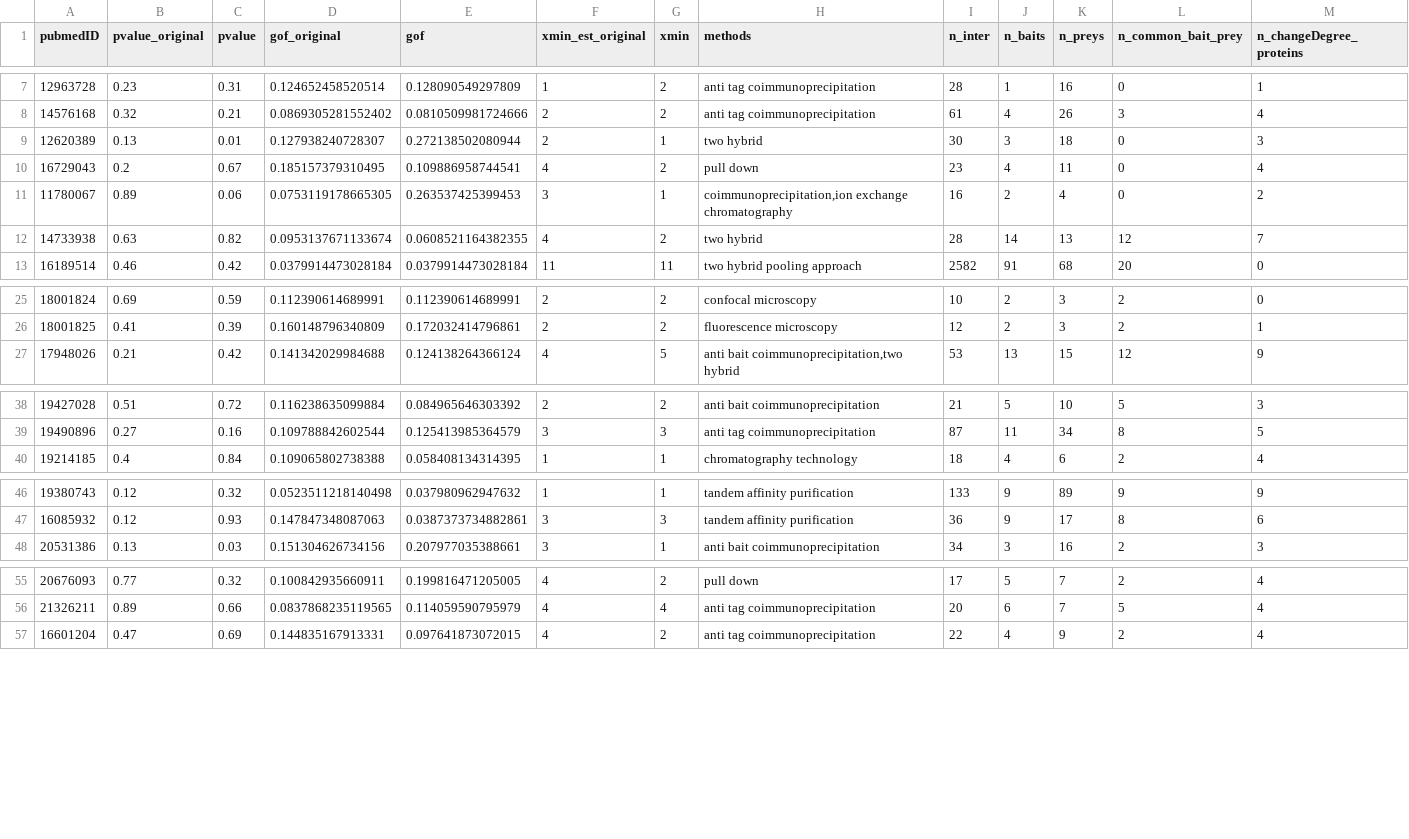
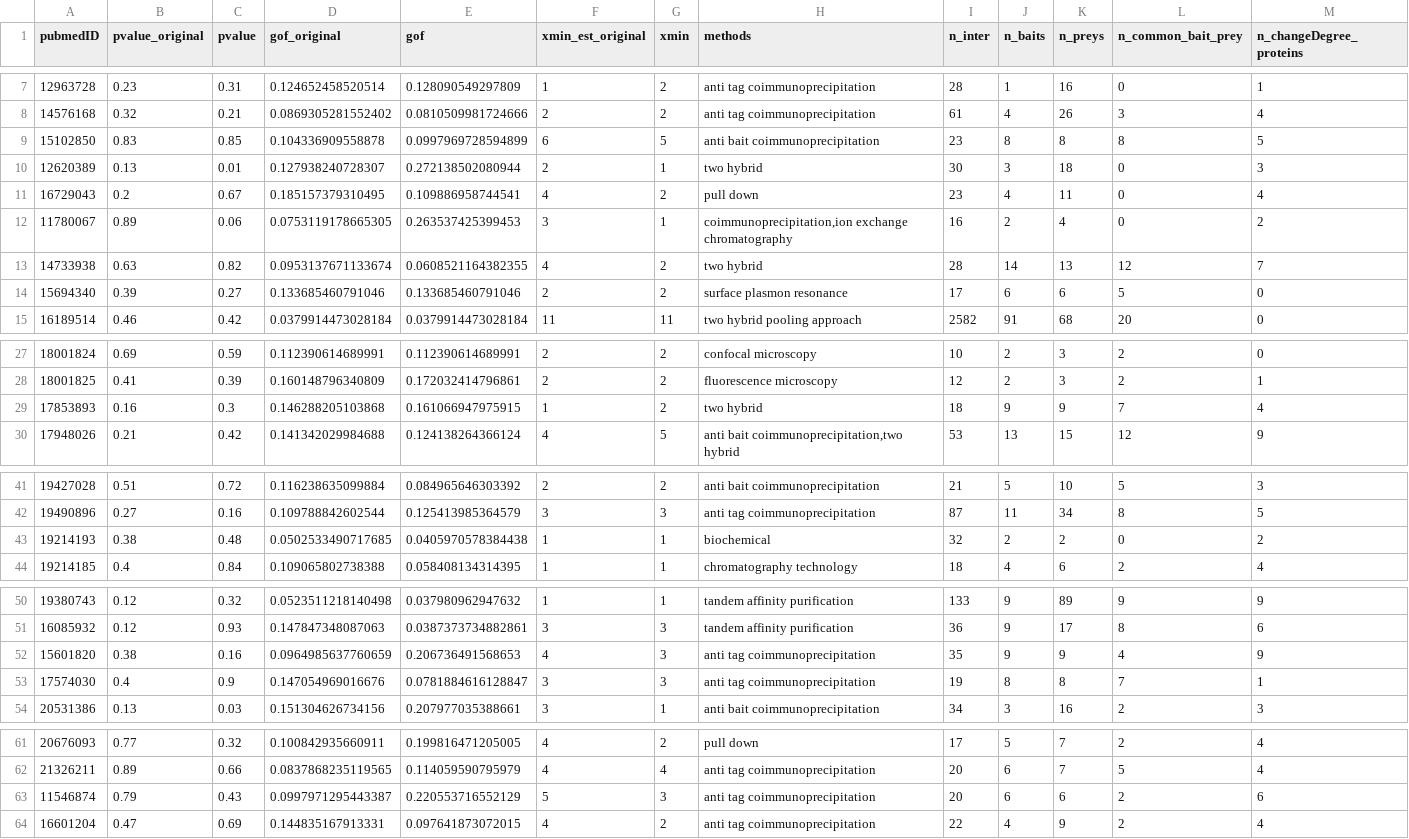
Before and after one commit to martaluc/powerlaw-ppi-network, a CSV file: output/degree_bis_table_ninter2_noNA_10.csv, drawn as a sheet; only a part is shown, gaps mark what is left out; rows hold the shown columns only; the diff covers the shown part only; the diff names each change by its address in the sheet, - before the commit and + after, or states it on an @@ line.

Commit message:
update 2-correcting_baitUsage.R

```diff
--- a/output/degree_bis_table_ninter2_noNA_10.csv
+++ b/output/degree_bis_table_ninter2_noNA_10.csv
+row 9: 15102850 | 0.83 | 0.85 | 0.104336909558878 | 0.0997969728594899 | 6 | 5 | anti bait coimmunoprecipitation | 23 | 8 | 8 | 8 | 5
+row 14: 15694340 | 0.39 | 0.27 | 0.133685460791046 | 0.133685460791046 | 2 | 2 | surface plasmon resonance | 17 | 6 | 6 | 5 | 0
+row 29: 17853893 | 0.16 | 0.3 | 0.146288205103868 | 0.161066947975915 | 1 | 2 | two hybrid | 18 | 9 | 9 | 7 | 4
+row 43: 19214193 | 0.38 | 0.48 | 0.0502533490717685 | 0.0405970578384438 | 1 | 1 | biochemical | 32 | 2 | 2 | 0 | 2
+row 52: 15601820 | 0.38 | 0.16 | 0.0964985637760659 | 0.206736491568653 | 4 | 3 | anti tag coimmunoprecipitation | 35 | 9 | 9 | 4 | 9
+row 53: 17574030 | 0.4 | 0.9 | 0.147054969016676 | 0.0781884616128847 | 3 | 3 | anti tag coimmunoprecipitation | 19 | 8 | 8 | 7 | 1
+row 63: 11546874 | 0.79 | 0.43 | 0.0997971295443387 | 0.220553716552129 | 5 | 3 | anti tag coimmunoprecipitation | 20 | 6 | 6 | 2 | 6
```
Also changed, not shown: 5 added rows elsewhere in this file, 6 other files.
